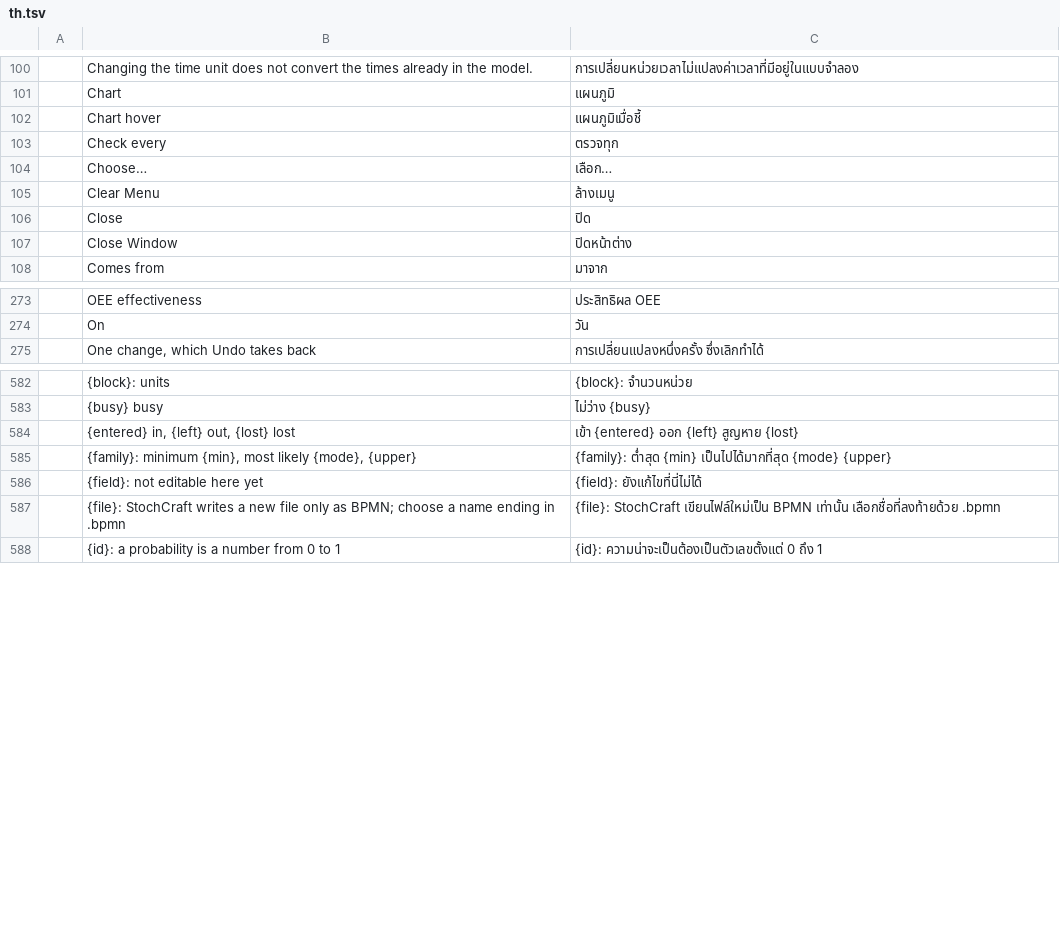
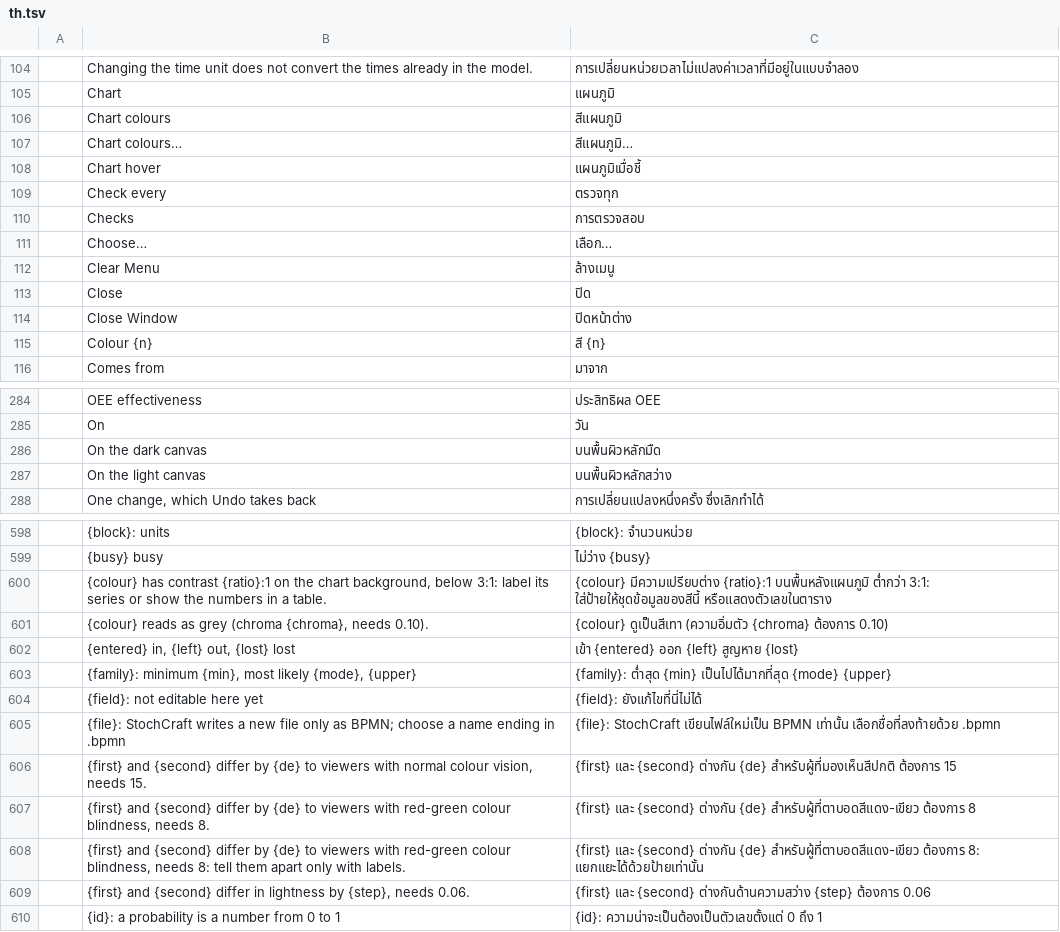
Before and after one commit to helenkwok/StochCraft, a TSV file: i18n/th.tsv, drawn as a sheet; only a part is shown, gaps mark what is left out; the diff covers the shown part only.

Commit message:
Chart palette strings in every catalog, and their provenance

```diff
--- a/i18n/th.tsv
+++ b/i18n/th.tsv
@@ -101,4 +105,7 @@
 	Chart	แผนภูมิ
+	Chart colours	สีแผนภูมิ
+	Chart colours…	สีแผนภูมิ…
 	Chart hover	แผนภูมิเมื่อชี้
 	Check every	ตรวจทุก
+	Checks	การตรวจสอบ
 	Choose…	เลือก…
@@ -107,2 +114,3 @@
 	Close Window	ปิดหน้าต่าง
+	Colour {n}	สี {n}
 	Comes from	มาจาก
@@ -274,2 +285,4 @@
 	On	วัน
+	On the dark canvas	บนพื้นผิวหลักมืด
+	On the light canvas	บนพื้นผิวหลักสว่าง
 	One change, which Undo takes back	การเปลี่ยนแปลงหนึ่งครั้ง ซึ่งเลิกทำได้
@@ -583,2 +599,4 @@
 	{busy} busy	ไม่ว่าง {busy}
+	{colour} has contrast {ratio}:1 on the chart background, below 3:1: label its series or show the numbers in a table.	{colour} มีความเปรียบต่าง {ratio}:1 บนพื้นหลังแผนภูมิ ต่ำกว่า 3:1: ใส่ป้ายให้ชุดข้อมูลของสีนี้ หรือแสดงตัวเลขในตาราง
+	{colour} reads as grey (chroma {chroma}, needs 0.10).	{colour} ดูเป็นสีเทา (ความอิ่มตัว {chroma} ต้องการ 0.10)
 	{entered} in, {left} out, {lost} lost	เข้า {entered} ออก {left} สูญหาย {lost}
@@ -587,2 +605,6 @@
 	{file}: StochCraft writes a new file only as BPMN; choose a name ending in .bpmn	{file}: StochCraft เขียนไฟล์ใหม่เป็น BPMN เท่านั้น เลือกชื่อที่ลงท้ายด้วย .bpmn
+	{first} and {second} differ by {de} to viewers with normal colour vision, needs 15.	{first} และ {second} ต่างกัน {de} สำหรับผู้ที่มองเห็นสีปกติ ต้องการ 15
+	{first} and {second} differ by {de} to viewers with red-green colour blindness, needs 8.	{first} และ {second} ต่างกัน {de} สำหรับผู้ที่ตาบอดสีแดง-เขียว ต้องการ 8
+	{first} and {second} differ by {de} to viewers with red-green colour blindness, needs 8: tell them apart only with labels.	{first} และ {second} ต่างกัน {de} สำหรับผู้ที่ตาบอดสีแดง-เขียว ต้องการ 8: แยกแยะได้ด้วยป้ายเท่านั้น
+	{first} and {second} differ in lightness by {step}, needs 0.06.	{first} และ {second} ต่างกันด้านความสว่าง {step} ต้องการ 0.06
 	{id}: a probability is a number from 0 to 1	{id}: ความน่าจะเป็นต้องเป็นตัวเลขตั้งแต่ 0 ถึง 1
```
Also changed, not shown: 11 added rows elsewhere in this file, i18n/bg.tsv, i18n/el.tsv, 42 other files.
